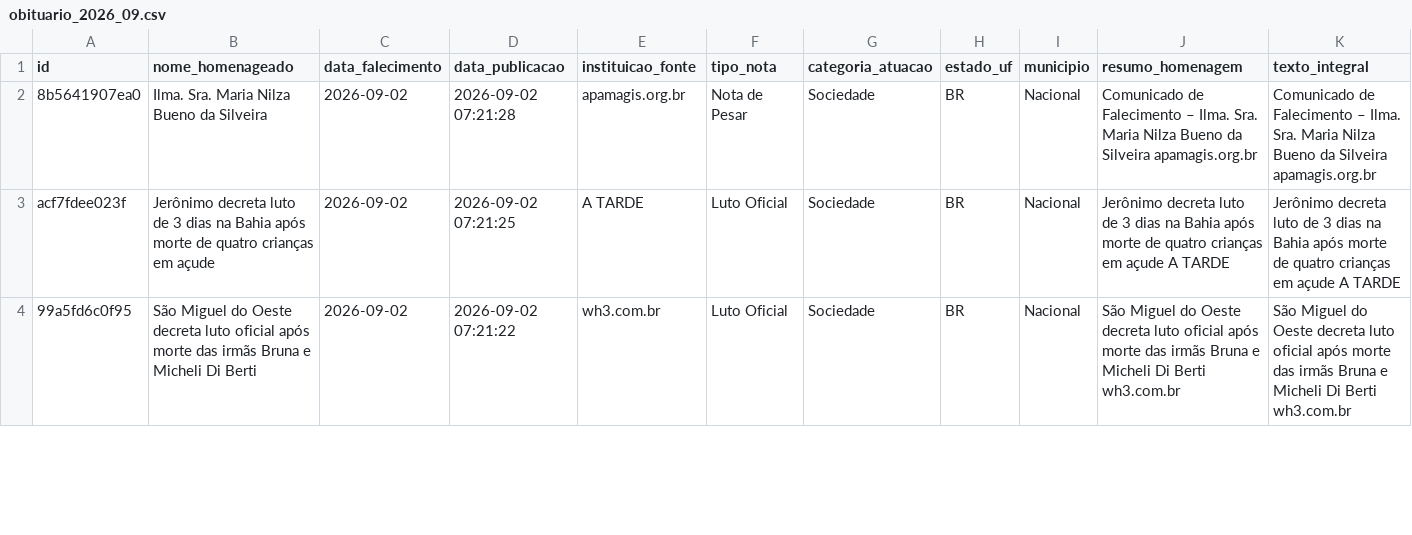
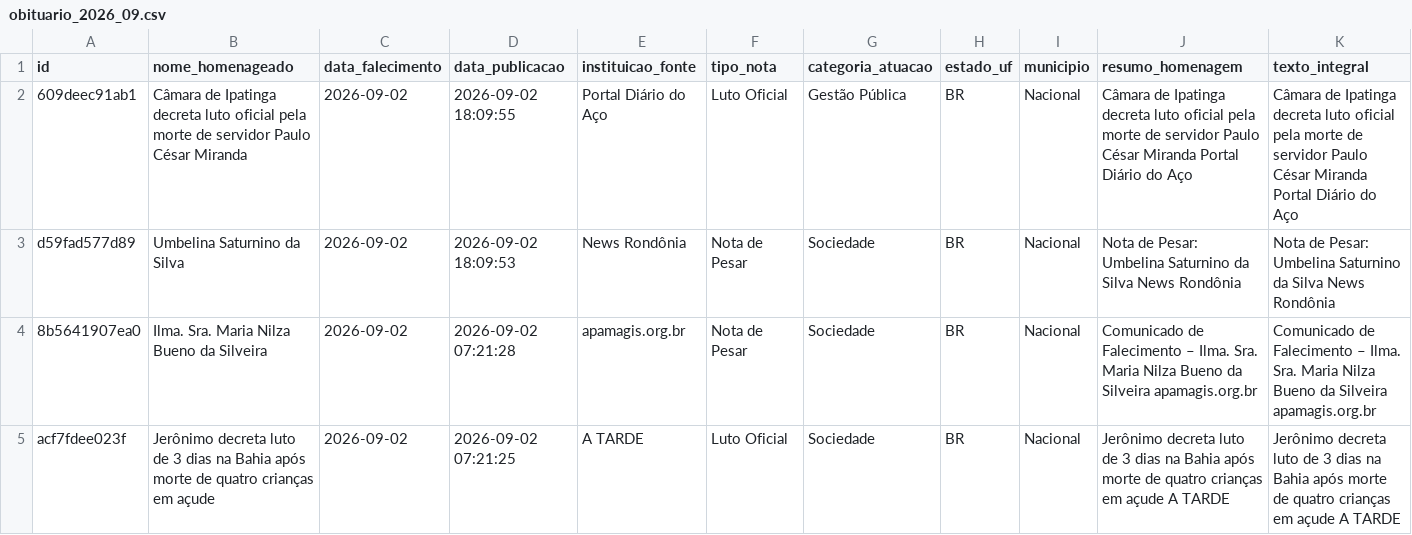
Before and after one commit to yuriluna85/obituarium, a CSV file: data/2026/09/obituario_2026_09.csv, drawn as a sheet; only a part is shown; the shorter side is filled out with more unchanged rows; rows hold the shown columns only; the diff names each change by its address in the sheet, - before the commit and + after, or states it on an @@ line.

```diff
--- a/data/2026/09/obituario_2026_09.csv
+++ b/data/2026/09/obituario_2026_09.csv
+row 2: 609deec91ab1 | Câmara de Ipatinga decreta luto oficial pela morte de servidor Paulo César Miranda | 2026-09-02 | 2026-09-02 18:09:55 | Portal Diário do Aço | Luto Oficial | Gestão Pública | BR | Nacional | Câmara de Ipatinga decreta luto oficial pela morte de servidor Paulo César Miranda Portal Diário do Aço | Câmara de Ipatinga decreta luto oficial pela morte de servidor Paulo César Miranda Portal Diário do Aço
+row 3: d59fad577d89 | Umbelina Saturnino da Silva | 2026-09-02 | 2026-09-02 18:09:53 | News Rondônia | Nota de Pesar | Sociedade | BR | Nacional | Nota de Pesar: Umbelina Saturnino da Silva News Rondônia | Nota de Pesar: Umbelina Saturnino da Silva News Rondônia
```
